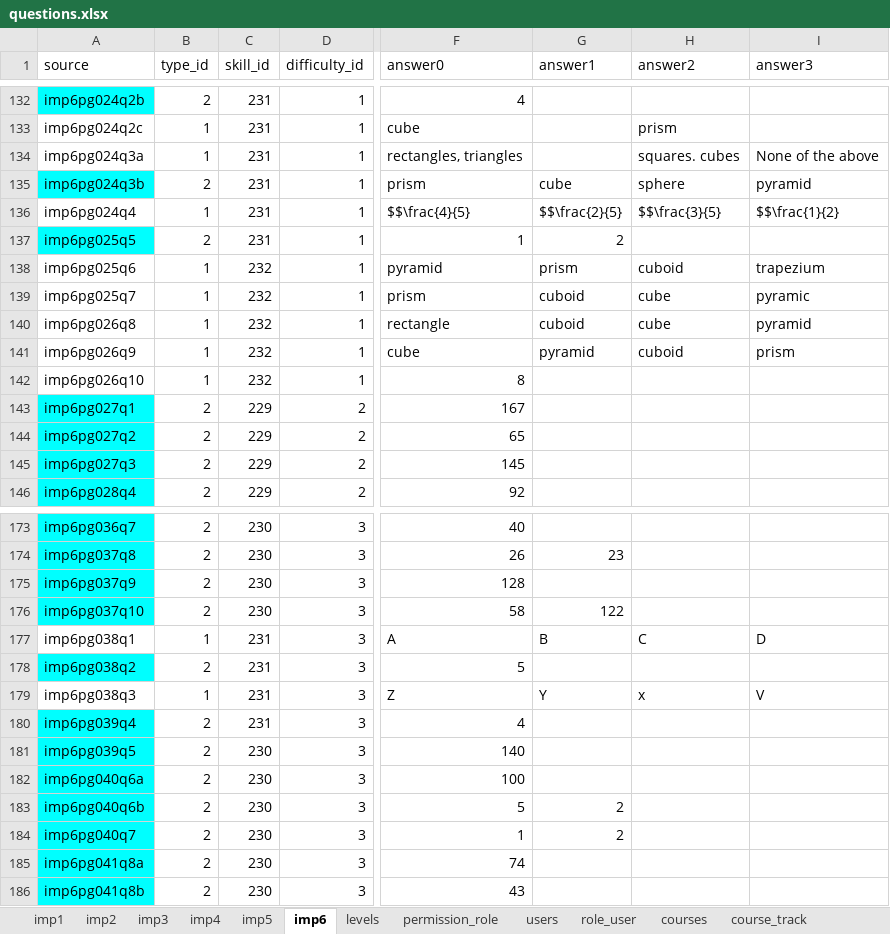
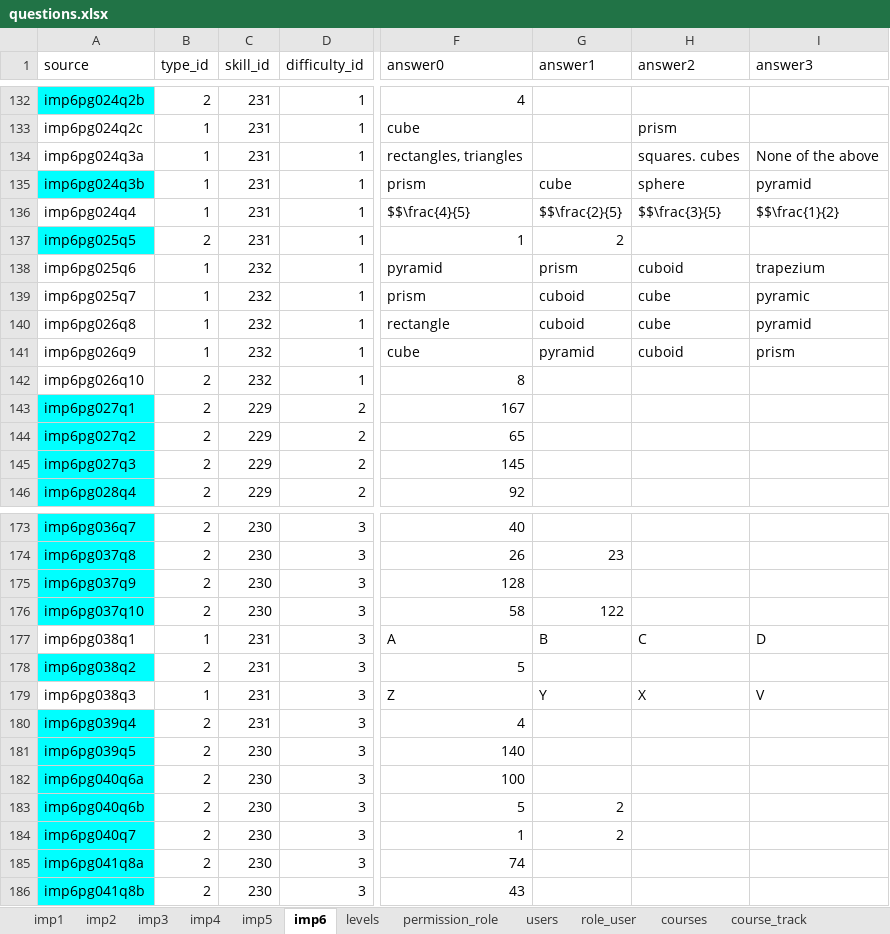
Before and after one commit to 2ppaamm/apiprod, an Excel workbook: public/questions.xlsx, sheet imp6, drawn as a sheet; only a part is shown, gaps mark what is left out; values as stored, in another font and other column widths than the file's, no borders; the diff covers the shown part only; the diff names each change by its address in the sheet, - before the commit and + after, or states it on an @@ line.

```diff
--- a/public/questions.xlsx (sheet imp6)
+++ b/public/questions.xlsx (sheet imp6)
-B135 (type_id): 2
+B135 (type_id): 1
-B142 (type_id): 1
+B142 (type_id): 2
-H179 (answer2): x
+H179 (answer2): X
```
Also changed, not shown: 16 edited cells elsewhere in this sheet, 1 other file.
